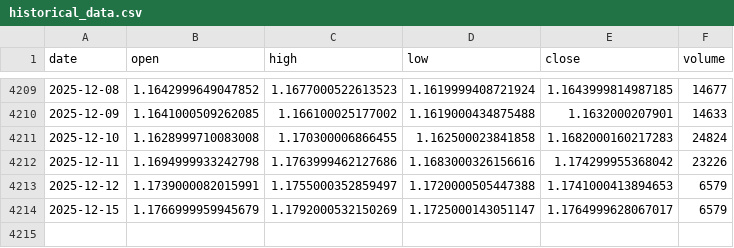
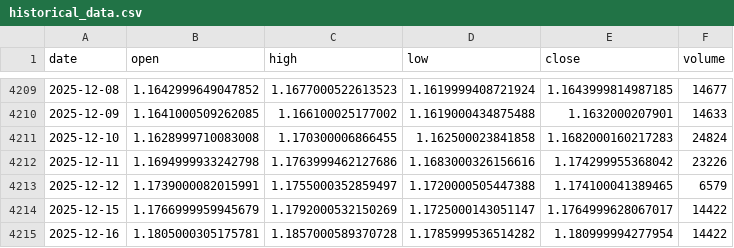
Before and after one commit to LukeGSW/AnalisiCiclica-M6E, a CSV file: data/M6E=F/historical_data.csv, drawn as a sheet; only a part is shown, gaps mark what is left out.

```diff
--- a/data/M6E=F/historical_data.csv
+++ b/data/M6E=F/historical_data.csv
@@ -4212,3 +4212,4 @@ date,open,high,low,close,volume
 2025-12-11,1.1694999933242798,1.1763999462127686,1.1683000326156616,1.174299955368042,23226
-2025-12-12,1.1739000082015991,1.1755000352859497,1.1720000505447388,1.1741000413894653,6579
-2025-12-15,1.1766999959945679,1.1792000532150269,1.1725000143051147,1.1764999628067017,6579
+2025-12-12,1.1739000082015991,1.1755000352859497,1.1720000505447388,1.174100041389465,6579
+2025-12-15,1.1766999959945679,1.1792000532150269,1.1725000143051147,1.1764999628067017,14422
+2025-12-16,1.1805000305175781,1.1857000589370728,1.1785999536514282,1.180999994277954,14422
```
Also changed, not shown: data/M6E=F/signals.csv, 3 other files.
